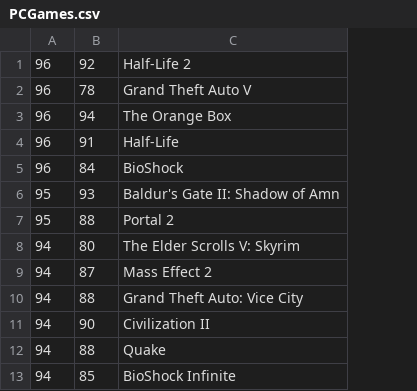
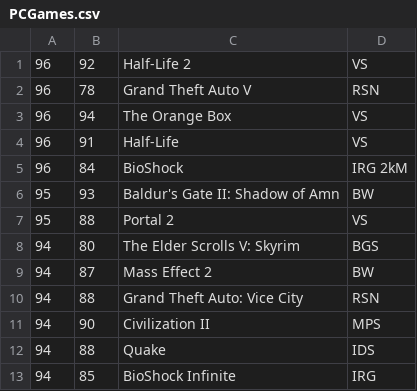
Before and after one commit to nodatron/DataVisualiser, a CSV file: assignment/data/PCGames.csv, drawn as a sheet; only a part is shown; the diff names each change by its address in the sheet, - before the commit and + after, or states it on an @@ line.

```diff
--- a/assignment/data/PCGames.csv
+++ b/assignment/data/PCGames.csv
+column D, rows 1-13: VS | RSN | VS | VS | IRG 2kM | BW | VS | BGS | BW | RSN | MPS | IDS | IRG
```
Also changed, not shown: 9 other files.
